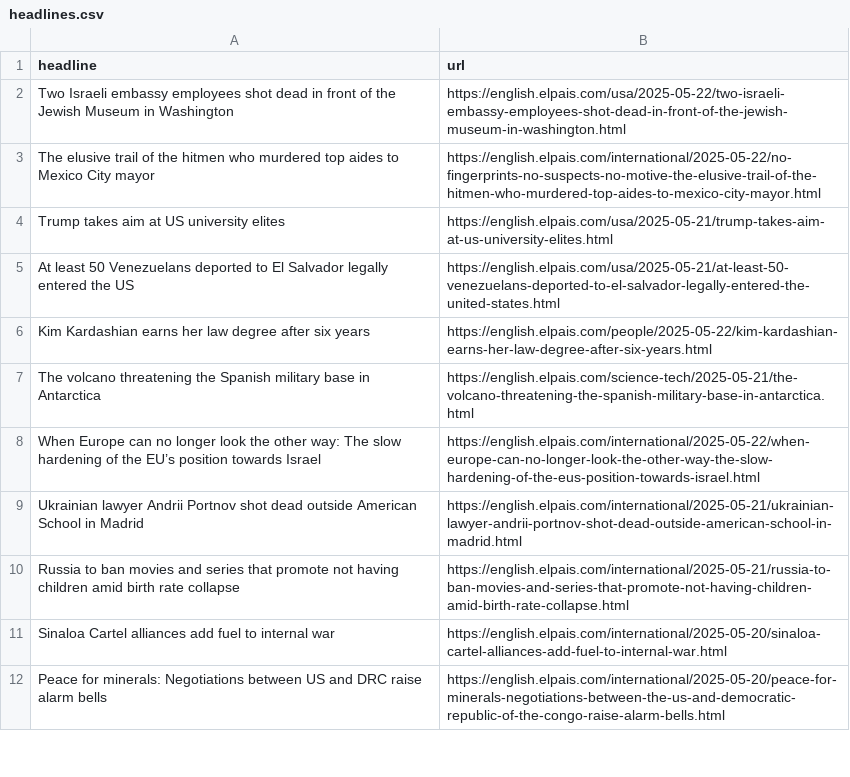
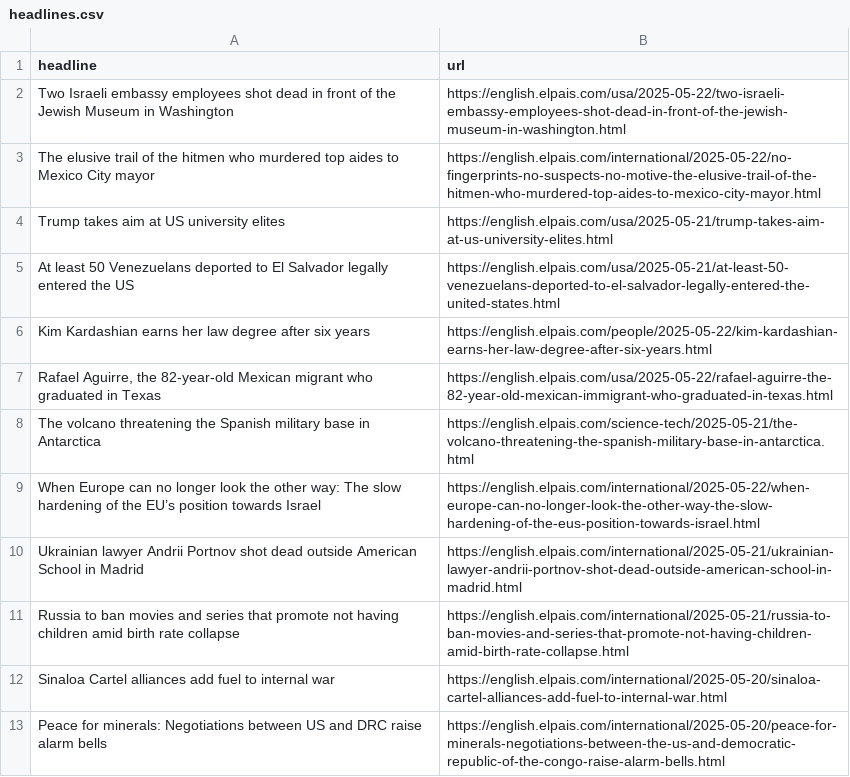
Before and after one commit to Tlo-l-w/el-paes-autoscraper, a CSV file: headlines.csv, drawn as a sheet; only a part is shown.

```diff
--- a/headlines.csv
+++ b/headlines.csv
@@ -6,2 +6,3 @@ At least 50 Venezuelans deported to El Salvador legally entered the US,https://e
 Kim Kardashian earns her law degree after six years,https://english.elpais.com/people/2025-05-22/kim-kardashian-earns-her-law-degree-after-six-years.html
+"Rafael Aguirre, the 82-year-old Mexican migrant who graduated in Texas",https://english.elpais.com/usa/2025-05-22/rafael-aguirre-the-82-year-old-mexican-immigrant-who-graduated-in-texas.html
 The volcano threatening the Spanish military base in Antarctica,https://english.elpais.com/science-tech/2025-05-21/the-volcano-threatening-the-spanish-military-base-in-antarctica.html
```
